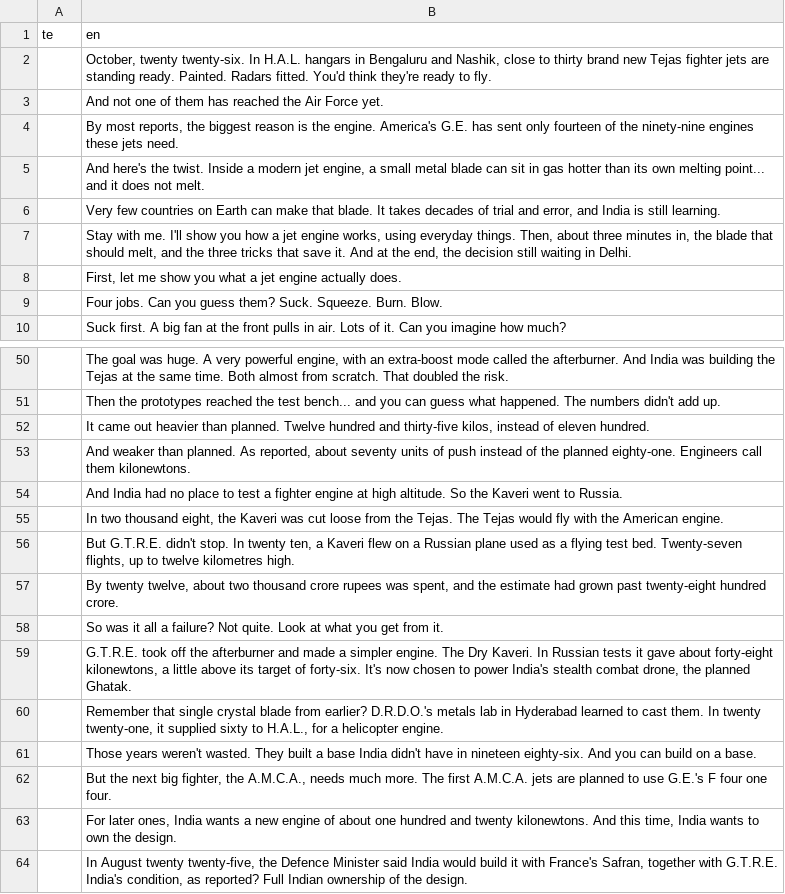
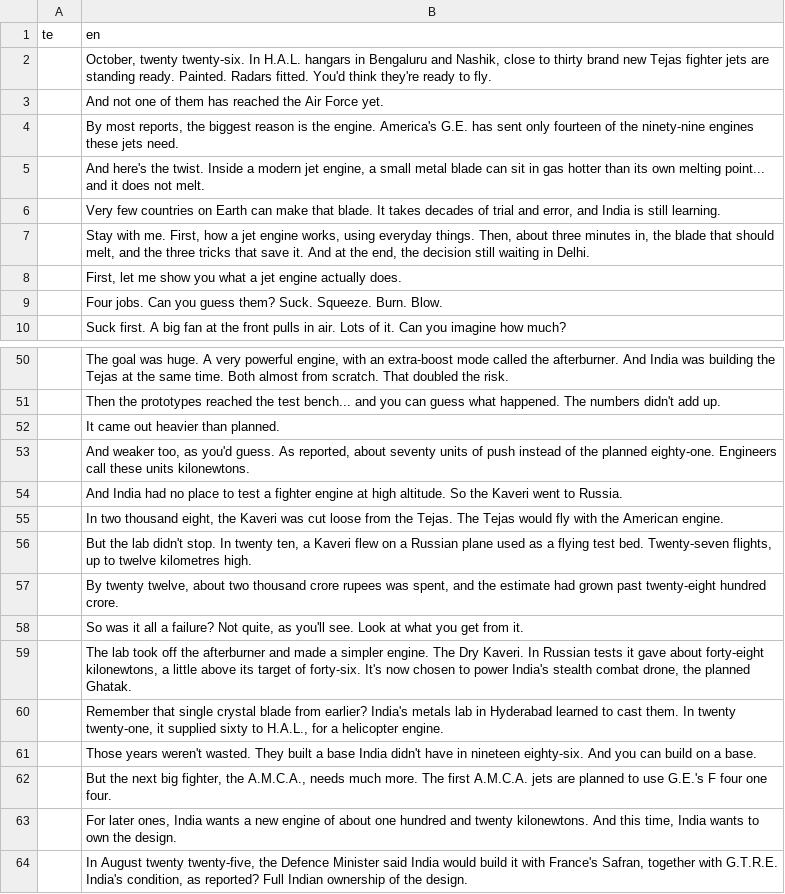
Before and after one commit to mkmk749278/Creator, a TSV file: projects/jet-engine-bet/script.tsv, drawn as a sheet; only a part is shown, gaps mark what is left out; the diff covers the shown part only.

```diff
--- a/projects/jet-engine-bet/script.tsv
+++ b/projects/jet-engine-bet/script.tsv
@@ -6,3 +6,3 @@ te	en
 	Very few countries on Earth can make that blade. It takes decades of trial and error, and India is still learning.
-	Stay with me. I'll show you how a jet engine works, using everyday things. Then, about three minutes in, the blade that should melt, and the three tricks that save it. And at the end, the decision still waiting in Delhi.
+	Stay with me. First, how a jet engine works, using everyday things. Then, about three minutes in, the blade that should melt, and the three tricks that save it. And at the end, the decision still waiting in Delhi.
 	First, let me show you what a jet engine actually does.
@@ -51,11 +51,11 @@ te	en
 	Then the prototypes reached the test bench... and you can guess what happened. The numbers didn't add up.
-	It came out heavier than planned. Twelve hundred and thirty-five kilos, instead of eleven hundred.
-	And weaker than planned. As reported, about seventy units of push instead of the planned eighty-one. Engineers call them kilonewtons.
+	It came out heavier than planned.
+	And weaker too, as you'd guess. As reported, about seventy units of push instead of the planned eighty-one. Engineers call these units kilonewtons.
 	And India had no place to test a fighter engine at high altitude. So the Kaveri went to Russia.
 	In two thousand eight, the Kaveri was cut loose from the Tejas. The Tejas would fly with the American engine.
-	But G.T.R.E. didn't stop. In twenty ten, a Kaveri flew on a Russian plane used as a flying test bed. Twenty-seven flights, up to twelve kilometres high.
+	But the lab didn't stop. In twenty ten, a Kaveri flew on a Russian plane used as a flying test bed. Twenty-seven flights, up to twelve kilometres high.
 	By twenty twelve, about two thousand crore rupees was spent, and the estimate had grown past twenty-eight hundred crore.
-	So was it all a failure? Not quite. Look at what you get from it.
-	G.T.R.E. took off the afterburner and made a simpler engine. The Dry Kaveri. In Russian tests it gave about forty-eight kilonewtons, a little above its target of forty-six. It's now chosen to power India's stealth combat drone, the planned Ghatak.
-	Remember that single crystal blade from earlier? D.R.D.O.'s metals lab in Hyderabad learned to cast them. In twenty twenty-one, it supplied sixty to H.A.L., for a helicopter engine.
+	So was it all a failure? Not quite, as you'll see. Look at what you get from it.
+	The lab took off the afterburner and made a simpler engine. The Dry Kaveri. In Russian tests it gave about forty-eight kilonewtons, a little above its target of forty-six. It's now chosen to power India's stealth combat drone, the planned Ghatak.
+	Remember that single crystal blade from earlier? India's metals lab in Hyderabad learned to cast them. In twenty twenty-one, it supplied sixty to H.A.L., for a helicopter engine.
 	Those years weren't wasted. They built a base India didn't have in nineteen eighty-six. And you can build on a base.
```
Also changed, not shown: 4 edited cells elsewhere in this file, 3 other files.
